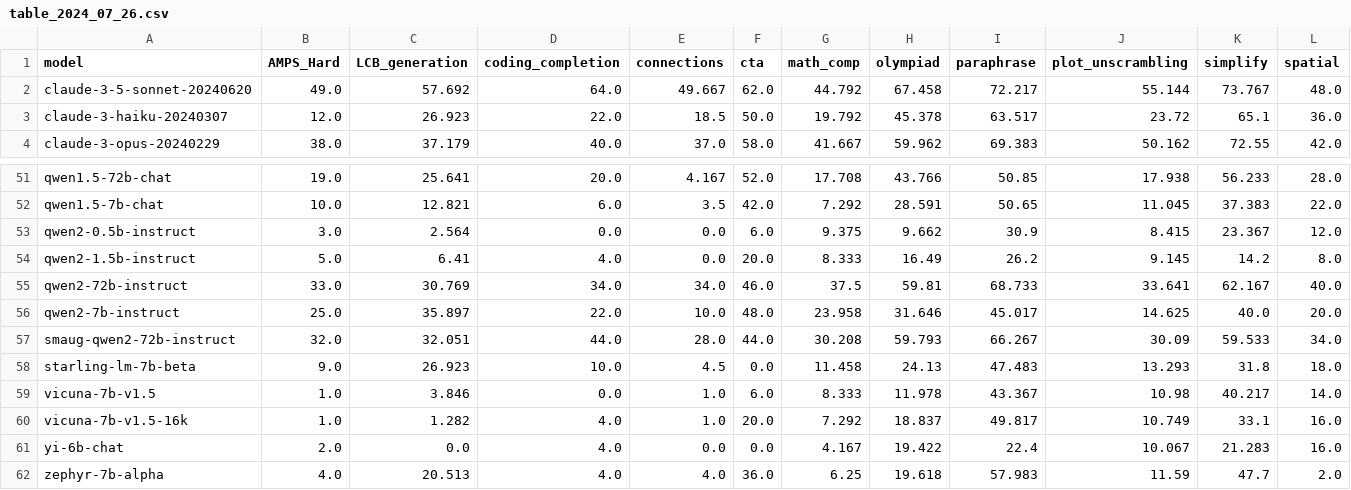
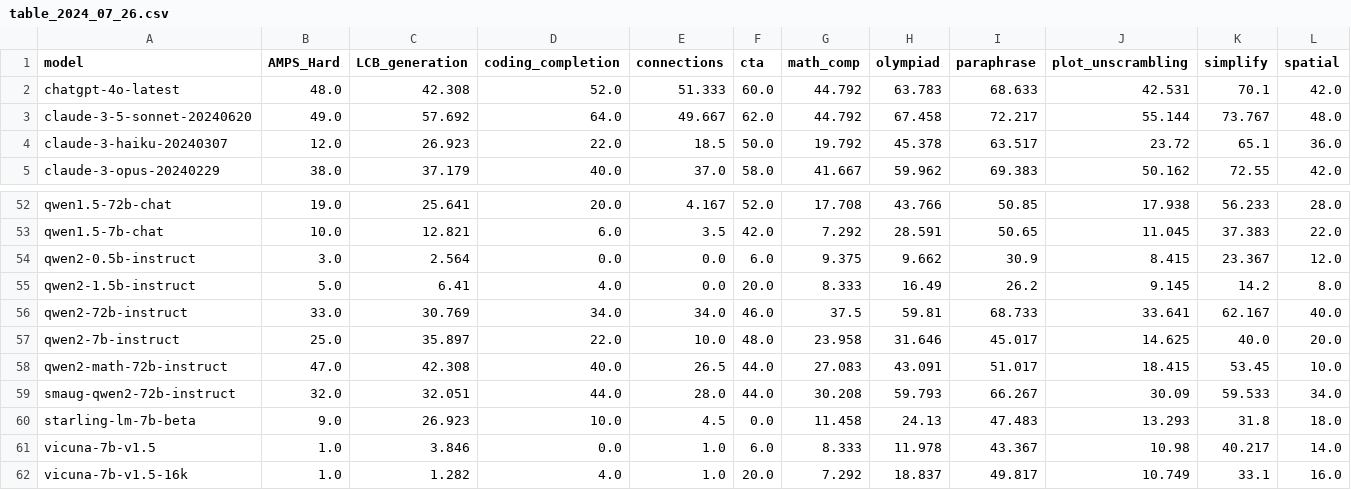
Before and after one commit to LiveBench/livebench.github.io, a CSV file: public/table_2024_07_26.csv, drawn as a sheet; only a part is shown, gaps mark what is left out; the shorter side is filled out with more unchanged rows; rows hold the shown columns only; the diff names each change by its address in the sheet, - before the commit and + after, or states it on an @@ line.

Commit message:
add chatgpt-4o-latest

```diff
--- a/public/table_2024_07_26.csv
+++ b/public/table_2024_07_26.csv
+row 2: chatgpt-4o-latest | 48.0 | 42.308 | 52.0 | 51.333 | 60.0 | 44.792 | 63.783 | 68.633 | 42.531 | 70.1 | 42.0
+row 58: qwen2-math-72b-instruct | 47.0 | 42.308 | 40.0 | 26.5 | 44.0 | 27.083 | 43.091 | 51.017 | 18.415 | 53.45 | 10.0
```
Also changed, not shown: public/table_2024_06_24.csv.
